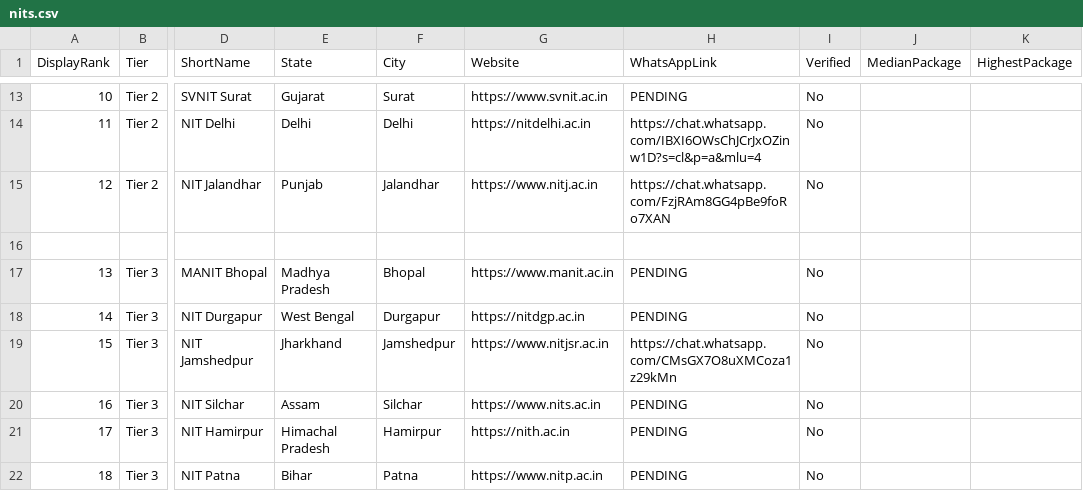
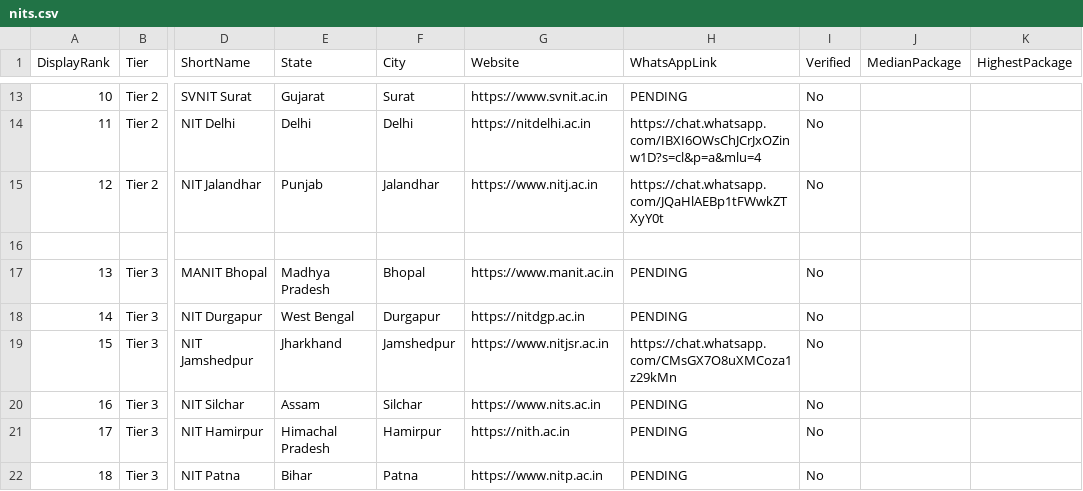
Before and after one commit to Sci-Gauri/NITwork, a CSV file: data/nits.csv, drawn as a sheet; only a part is shown, gaps mark what is left out; the diff names each change by its address in the sheet, - before the commit and + after, or states it on an @@ line.

Commit message:
NIT JALANDHAR WHATSAPP GROUP LINK UPDATED
I am Parjanay Goyal, a 2nd year B.Tech. student at NIT Jalandhar. I am the admin of the whatsapp welcome group made for juniors that are coming to mainly our college and event to others as the college is not finalised yet. I have updated the group link to the latest. So, please update the group link so that this website can help more students connect with us.

Thank You

```diff
--- a/data/nits.csv
+++ b/data/nits.csv
-H15 (WhatsAppLink): https://chat.whatsapp.com/FzjRAm8GG4pBe9foRo7XAN
+H15 (WhatsAppLink): https://chat.whatsapp.com/JQaHlAEBp1tFWwkZTXyY0t
```
